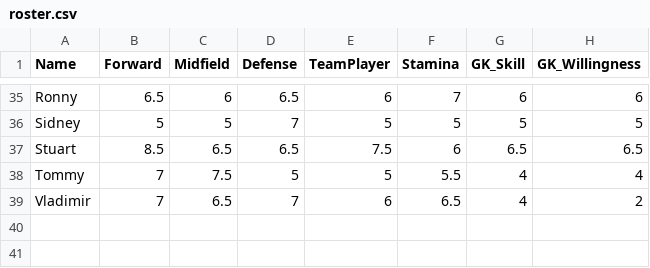
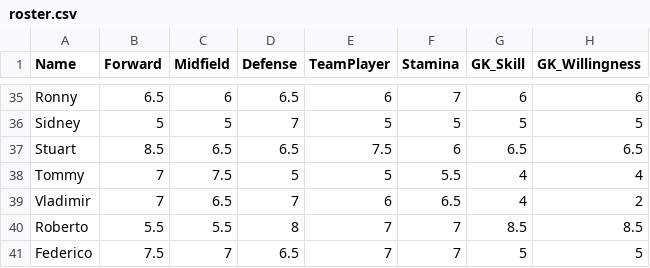
Before and after one commit to borodowski-cmd/soccer-teams, a CSV file: roster.csv, drawn as a sheet; only a part is shown, gaps mark what is left out.

Commit message:
Add files via upload

```diff
--- a/roster.csv
+++ b/roster.csv
@@ -39 +39,3 @@ Tommy,7,7.5,5,5,5.5,4,4
 Vladimir,7,6.5,7,6,6.5,4,2
+Roberto,5.5,5.5,8,7,7,8.5,8.5
+Federico,7.5,7,6.5,7,7,5,5
```
